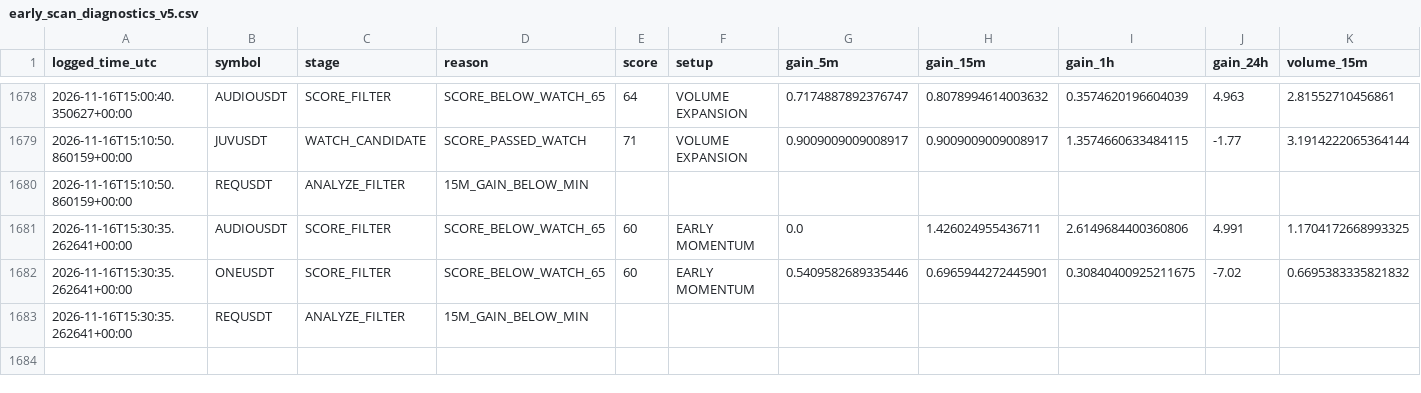
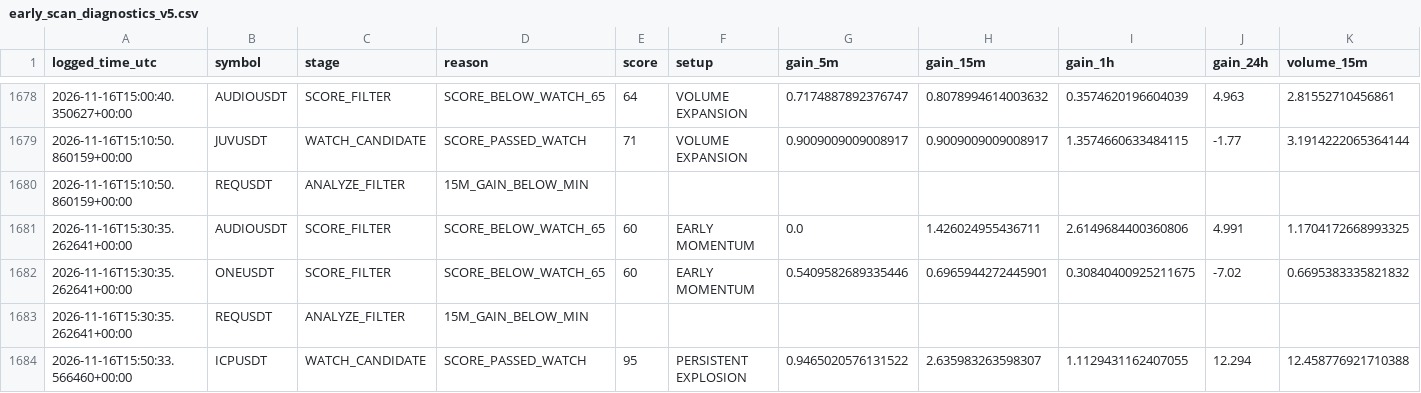
Before and after one commit to solom20232007/V5, a CSV file: early_scan_diagnostics_v5.csv, drawn as a sheet; only a part is shown, gaps mark what is left out; rows hold the shown columns only; the diff names each change by its address in the sheet, - before the commit and + after, or states it on an @@ line.

```diff
--- a/early_scan_diagnostics_v5.csv
+++ b/early_scan_diagnostics_v5.csv
+row 1684: 2026-11-16T15:50:33.566460+00:00 | ICPUSDT | WATCH_CANDIDATE | SCORE_PASSED_WATCH | 95 | PERSISTENT EXPLOSION | 0.9465020576131522 | 2.635983263598307 | 1.1129431162407055 | 12.294 | 12.458776921710388
```
Also changed, not shown: early_watch_log_v5.csv, 1 other file.
